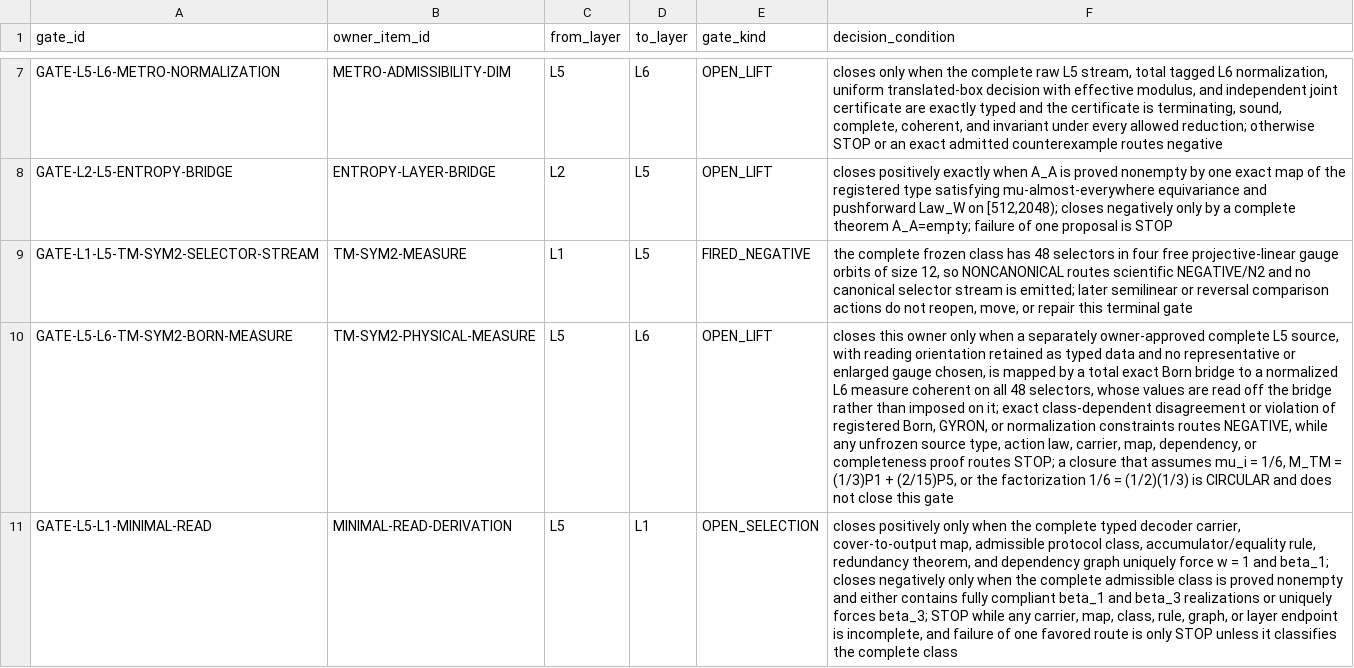
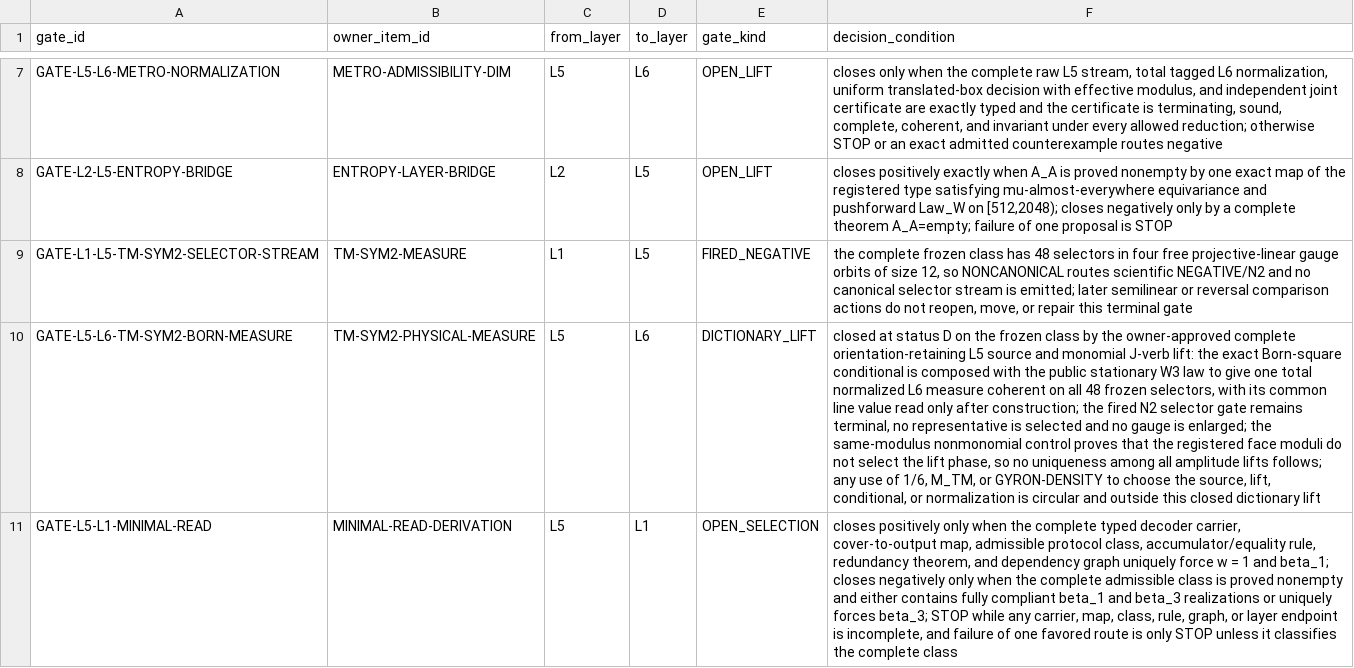
Before and after one commit to mathorn1973/twist-j, a TSV file: canon/GATES.tsv, drawn as a sheet; only a part is shown, gaps mark what is left out; the diff names each change by its address in the sheet, - before the commit and + after, or states it on an @@ line.

```diff
--- a/canon/GATES.tsv
+++ b/canon/GATES.tsv
-E10 (gate_kind): OPEN_LIFT
+E10 (gate_kind): DICTIONARY_LIFT
-F10 (decision_condition): closes this owner only when a separately owner-approved complete L5 source, with reading orientation retained as typed data and no representative or enlarged gauge chosen, is mapped by a total exact Born bridge to a normalized L6 measure coherent on all 48 selectors, whose values are read off the bridge rather than imposed on it; exact class-dependent disagreement or violation of registered Born, GYRON, or normalization constraints routes NEGATIVE, while any unfrozen source type, action law, carrier, map, dependency, or completeness proof routes STOP; a closure that assumes mu_i = 1/6, M_TM = (1/3)P1 + (2/15)P5, or the factorization 1/6 = (1/2)(1/3) is CIRCULAR and does not close this gate
+F10 (decision_condition): closed at status D on the frozen class by the owner-approved complete orientation-retaining L5 source and monomial J-verb lift: the exact Born-square conditional is composed with the public stationary W3 law to give one total normalized L6 measure coherent on all 48 frozen selectors, with its common line value read only after construction; the fired N2 selector gate remains terminal, no representative is selected and no gauge is enlarged; the same-modulus nonmonomial control proves that the registered face moduli do not select the lift phase, so no uniqueness among all amplitude lifts follows; any use of 1/6, M_TM, or GYRON-DENSITY to choose the source, lift, conditional, or normalization is circular and outside this closed dictionary lift
```
Also changed, not shown: canon/DEPENDENCIES.tsv, canon/EVIDENCE.tsv, 14 other files.
